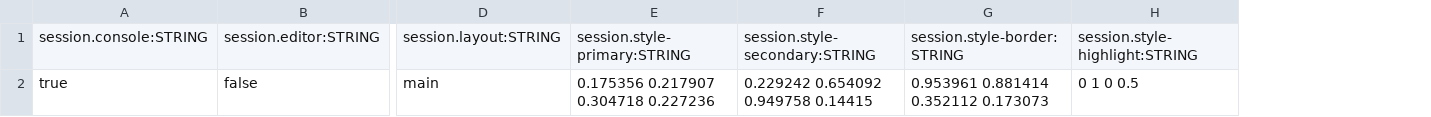
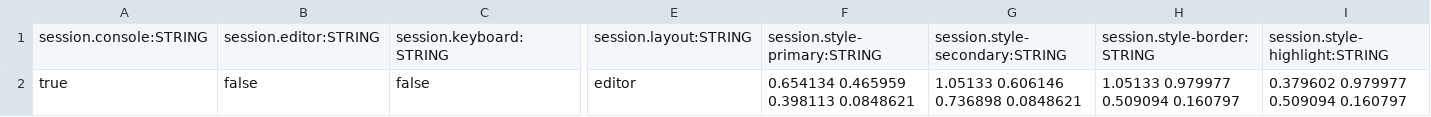
Before and after one commit to BradfordMedeiros/afterworld, a CSV file: data/session.csv, drawn as a sheet; only a part is shown, gaps mark what is left out; addresses are those after the commit; the diff names each change by its address in the sheet, - before the commit and + after, or states it on an @@ line.

Commit message:
keyboard, most keys defined, mouse buttons, add to session config w/ command

```diff
--- a/data/session.csv
+++ b/data/session.csv
+column C, rows 1-2: session.keyboard:STRING | false
-E2: main
+E2: editor
-F2: 0.175356 0.217907 0.304718 0.227236
+F2: 0.654134 0.465959 0.398113 0.0848621
-G2: 0.229242 0.654092 0.949758 0.14415
+G2: 1.05133 0.606146 0.736898 0.0848621
-H2: 0.953961 0.881414 0.352112 0.173073
+H2: 1.05133 0.979977 0.509094 0.160797
-I2: 0 1 0 0.5
+I2: 0.379602 0.979977 0.509094 0.160797
```
Also changed, not shown: 5 other files.
